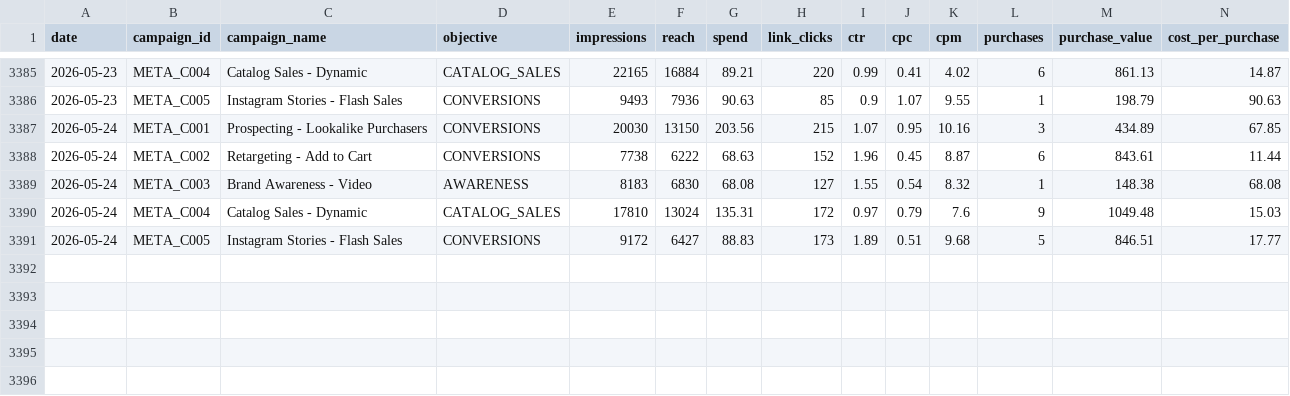
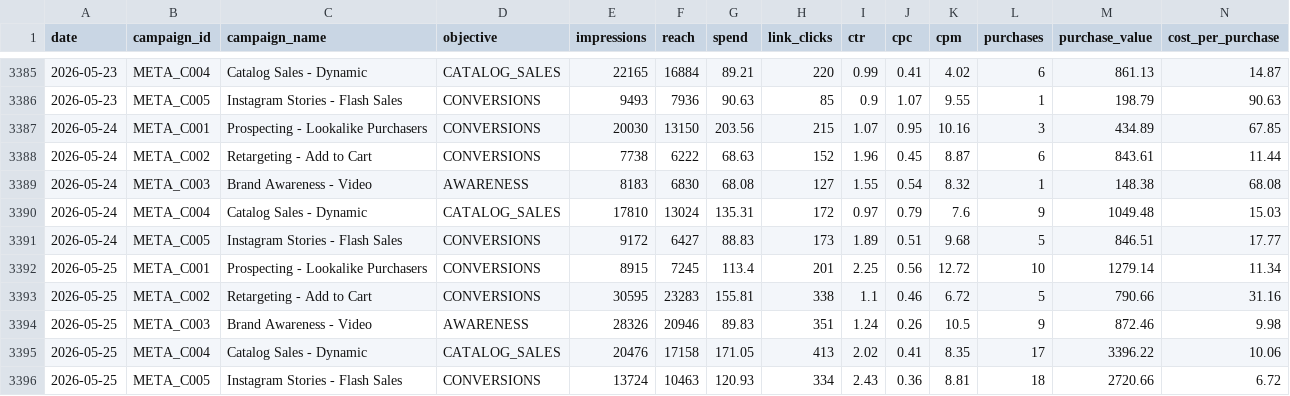
Before and after one commit to eduardocornelsen/full-funnel-ai-analytics, a CSV file: data/mock_marketing/meta_ads_daily_performance.csv, drawn as a sheet; only a part is shown, gaps mark what is left out; rows hold the shown columns only; the diff names each change by its address in the sheet, - before the commit and + after, or states it on an @@ line.

```diff
--- a/data/mock_marketing/meta_ads_daily_performance.csv
+++ b/data/mock_marketing/meta_ads_daily_performance.csv
+row 3392: 2026-05-25 | META_C001 | Prospecting - Lookalike Purchasers | CONVERSIONS | 8915 | 7245 | 113.4 | 201 | 2.25 | 0.56 | 12.72 | 10 | 1279.14 | 11.34
+row 3393: 2026-05-25 | META_C002 | Retargeting - Add to Cart | CONVERSIONS | 30595 | 23283 | 155.81 | 338 | 1.1 | 0.46 | 6.72 | 5 | 790.66 | 31.16
+row 3394: 2026-05-25 | META_C003 | Brand Awareness - Video | AWARENESS | 28326 | 20946 | 89.83 | 351 | 1.24 | 0.26 | 10.5 | 9 | 872.46 | 9.98
+row 3395: 2026-05-25 | META_C004 | Catalog Sales - Dynamic | CATALOG_SALES | 20476 | 17158 | 171.05 | 413 | 2.02 | 0.41 | 8.35 | 17 | 3396.22 | 10.06
+row 3396: 2026-05-25 | META_C005 | Instagram Stories - Flash Sales | CONVERSIONS | 13724 | 10463 | 120.93 | 334 | 2.43 | 0.36 | 8.81 | 18 | 2720.66 | 6.72
```
Also changed, not shown: data/mock_marketing/ga4_daily_sessions.csv, data/mock_marketing/google_ads_daily_performance.csv.
